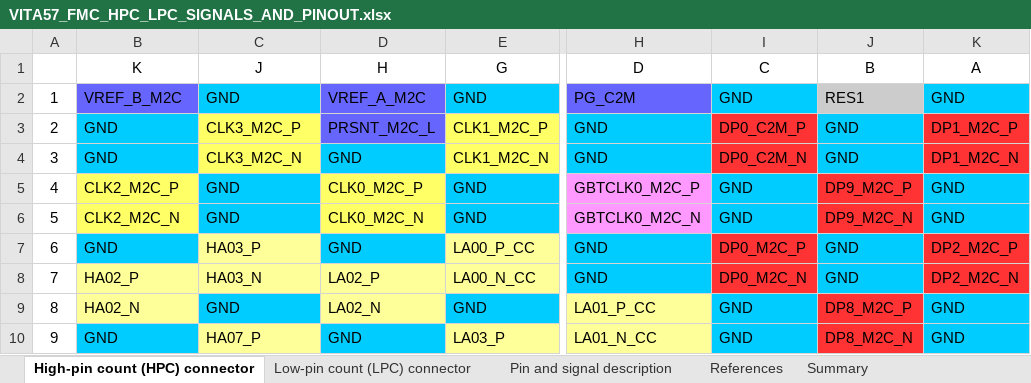
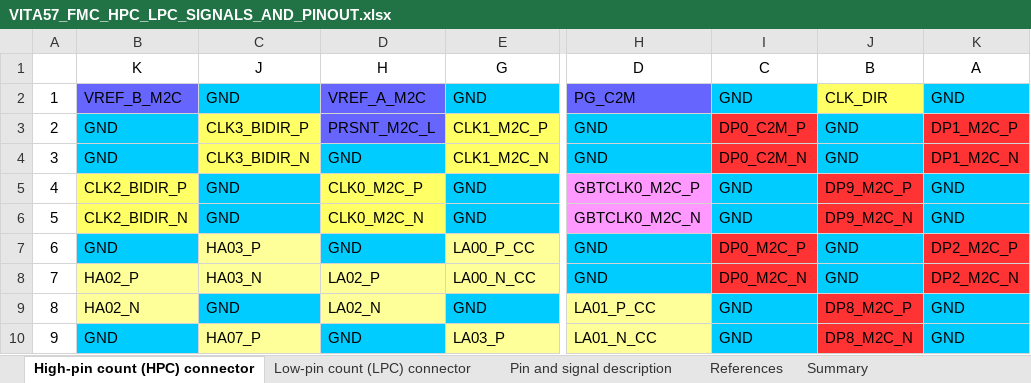
Before and after one commit to FMCHUB/FMCHUB.github.io, an Excel workbook: appendix/VITA57_FMC_HPC_LPC_SIGNALS_AND_PINOUT.xlsx, sheet High-pin count (HPC) connector, drawn as a sheet; only a part is shown, gaps mark what is left out; values as stored, in another font and other column widths than the file's, no borders; the diff names each change by its address in the sheet, - before the commit and + after, or states it on an @@ line.

Commit message:
update: CLK_DIR pin (RES0, B1) with description update: CLK[0..1]_M2C pins with description update: CLK[2..3]_BIDIR pins with description

```diff
--- a/appendix/VITA57_FMC_HPC_LPC_SIGNALS_AND_PINOUT.xlsx (sheet High-pin count (HPC) connector)
+++ b/appendix/VITA57_FMC_HPC_LPC_SIGNALS_AND_PINOUT.xlsx (sheet High-pin count (HPC) connector)
-J2 (B): RES1
+J2 (B): CLK_DIR
-J2 fill: #CCCCCC
+J2 fill: #FFFF66
-C3 (J): CLK3_M2C_P
+C3 (J): CLK3_BIDIR_P
-C4 (J): CLK3_M2C_N
+C4 (J): CLK3_BIDIR_N
-B5 (K): CLK2_M2C_P
+B5 (K): CLK2_BIDIR_P
-B6 (K): CLK2_M2C_N
+B6 (K): CLK2_BIDIR_N
```
Also changed, not shown: 1 other file.
